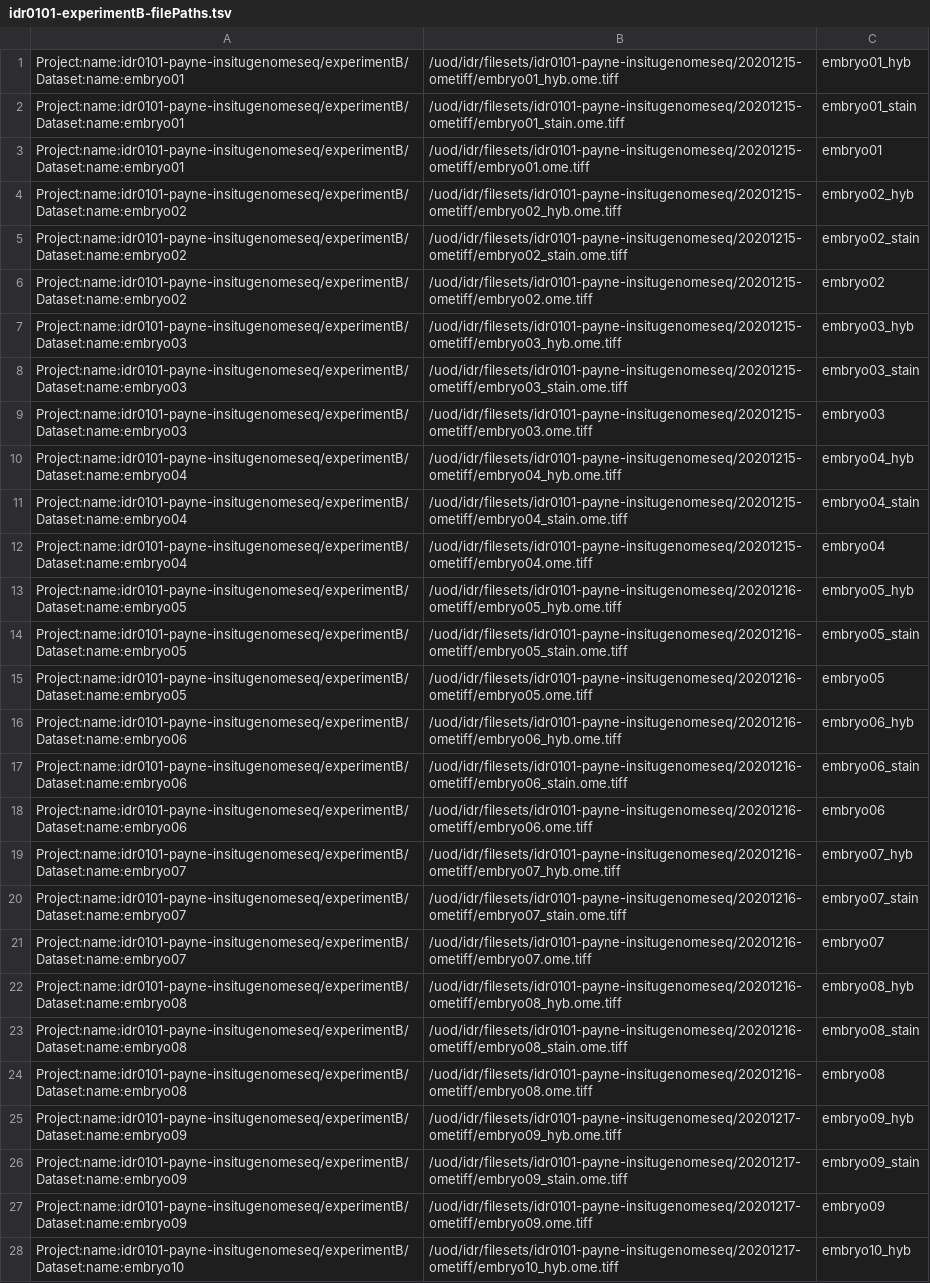
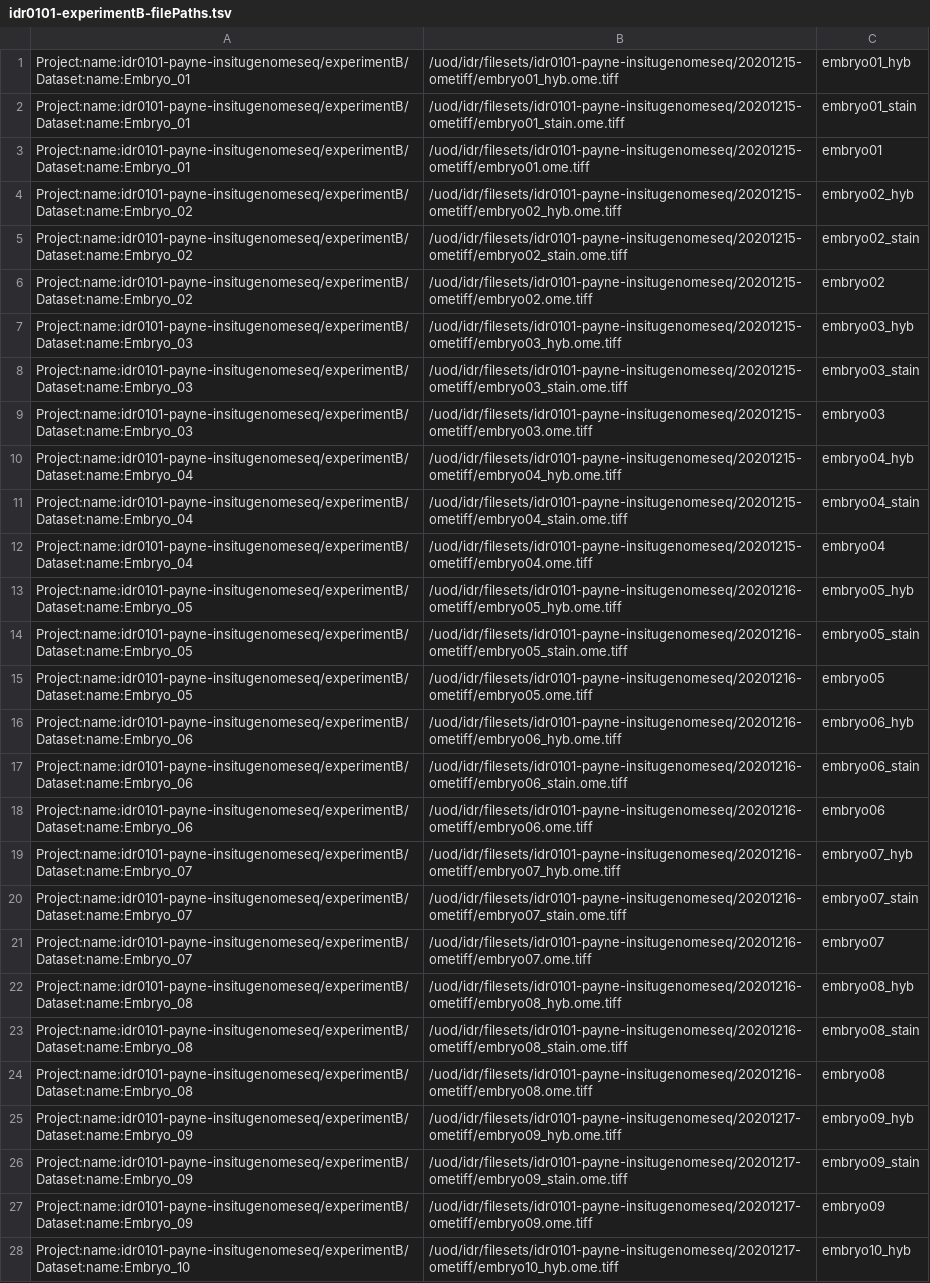
Before and after one commit to IDR/idr0101-payne-insitugenomeseq, a TSV file: experimentB/idr0101-experimentB-filePaths.tsv, drawn as a sheet; only a part is shown; the diff covers the shown part only; the diff names each change by its address in the sheet, - before the commit and + after, or states it on an @@ line.

```diff
--- a/experimentB/idr0101-experimentB-filePaths.tsv
+++ b/experimentB/idr0101-experimentB-filePaths.tsv
-A1:A3: Project:name:idr0101-payne-insitugenomeseq/experimentB/Dataset:name:embryo01
+A1:A3: Project:name:idr0101-payne-insitugenomeseq/experimentB/Dataset:name:Embryo_01
-A4:A6: Project:name:idr0101-payne-insitugenomeseq/experimentB/Dataset:name:embryo02
+A4:A6: Project:name:idr0101-payne-insitugenomeseq/experimentB/Dataset:name:Embryo_02
-A7:A9: Project:name:idr0101-payne-insitugenomeseq/experimentB/Dataset:name:embryo03
+A7:A9: Project:name:idr0101-payne-insitugenomeseq/experimentB/Dataset:name:Embryo_03
-A10:A12: Project:name:idr0101-payne-insitugenomeseq/experimentB/Dataset:name:embryo04
+A10:A12: Project:name:idr0101-payne-insitugenomeseq/experimentB/Dataset:name:Embryo_04
-A13:A15: Project:name:idr0101-payne-insitugenomeseq/experimentB/Dataset:name:embryo05
+A13:A15: Project:name:idr0101-payne-insitugenomeseq/experimentB/Dataset:name:Embryo_05
-A16:A18: Project:name:idr0101-payne-insitugenomeseq/experimentB/Dataset:name:embryo06
+A16:A18: Project:name:idr0101-payne-insitugenomeseq/experimentB/Dataset:name:Embryo_06
-A19:A21: Project:name:idr0101-payne-insitugenomeseq/experimentB/Dataset:name:embryo07
+A19:A21: Project:name:idr0101-payne-insitugenomeseq/experimentB/Dataset:name:Embryo_07
-A22:A24: Project:name:idr0101-payne-insitugenomeseq/experimentB/Dataset:name:embryo08
+A22:A24: Project:name:idr0101-payne-insitugenomeseq/experimentB/Dataset:name:Embryo_08
-A25:A27: Project:name:idr0101-payne-insitugenomeseq/experimentB/Dataset:name:embryo09
+A25:A27: Project:name:idr0101-payne-insitugenomeseq/experimentB/Dataset:name:Embryo_09
-A28: Project:name:idr0101-payne-insitugenomeseq/experimentB/Dataset:name:embryo10
+A28: Project:name:idr0101-payne-insitugenomeseq/experimentB/Dataset:name:Embryo_10
```
Also changed, not shown: 143 edited cells elsewhere in this file, experimentB/idr0101-experimentB-annotation.csv.
